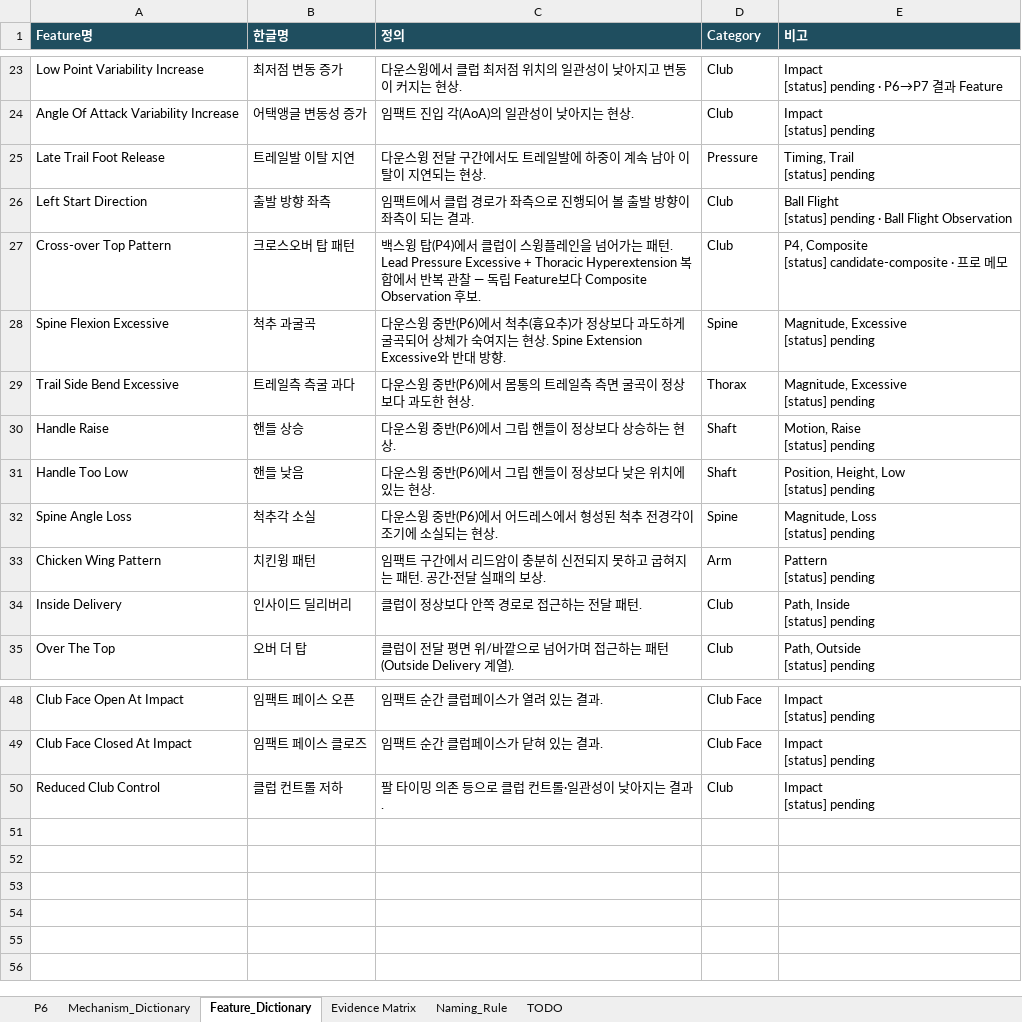
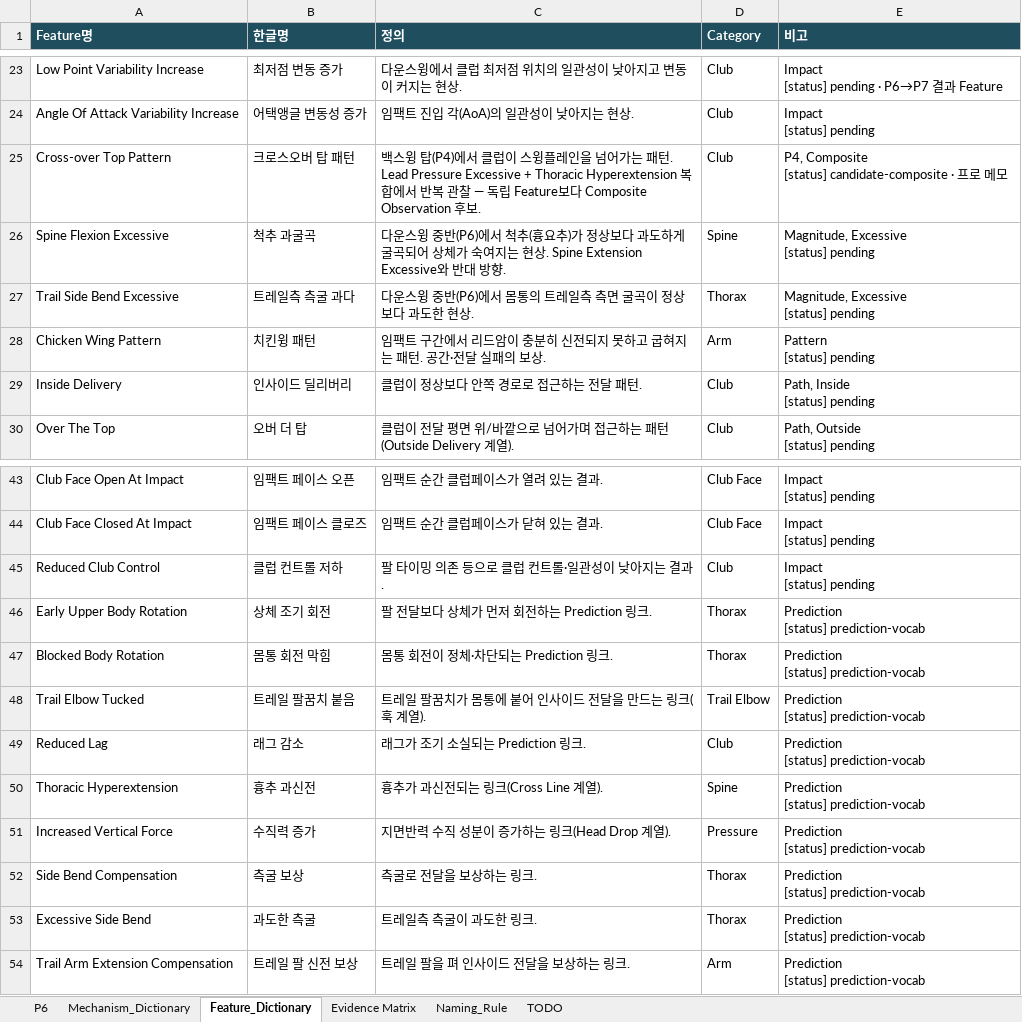
Before and after one commit to tinyalex3628-dotcom/doh-golf-survey, an Excel workbook: DOH_P6.xlsx, sheet Feature_Dictionary, drawn as a sheet; only a part is shown, gaps mark what is left out; values as stored, in another font and other column widths than the file's, no borders; removed rows and columns are numbered as before the commit, all else as after; ↵ is a line break in a cell; the diff names each change by its address in the sheet, - before the commit and + after, or states it on an @@ line.

```diff
--- a/DOH_P6.xlsx (sheet Feature_Dictionary)
+++ b/DOH_P6.xlsx (sheet Feature_Dictionary)
-row 25: Late Trail Foot Release | 트레일발 이탈 지연 | 다운스윙 전달 구간에서도 트레일발에 하중이 계속 남아 이탈이 지연되는 현상. | Pressure | Timing, Trail ↵ [status] pending
-row 26: Left Start Direction | 출발 방향 좌측 | 임팩트에서 클럽 경로가 좌측으로 진행되어 볼 출발 방향이 좌측이 되는 결과. | Club | Ball Flight ↵ [status] pending · Ball Flight Observation
-row 30: Handle Raise | 핸들 상승 | 다운스윙 중반(P6)에서 그립 핸들이 정상보다 상승하는 현상. | Shaft | Motion, Raise ↵ [status] pending
-row 31: Handle Too Low | 핸들 낮음 | 다운스윙 중반(P6)에서 그립 핸들이 정상보다 낮은 위치에 있는 현상. | Shaft | Position, Height, Low ↵ [status] pending
-row 32: Spine Angle Loss | 척추각 소실 | 다운스윙 중반(P6)에서 어드레스에서 형성된 척추 전경각이 조기에 소실되는 현상. | Spine | Magnitude, Loss ↵ [status] pending
+row 46: Early Upper Body Rotation | 상체 조기 회전 | 팔 전달보다 상체가 먼저 회전하는 Prediction 링크. | Thorax | Prediction ↵ [status] prediction-vocab
+row 47: Blocked Body Rotation | 몸통 회전 막힘 | 몸통 회전이 정체·차단되는 Prediction 링크. | Thorax | Prediction ↵ [status] prediction-vocab
+row 48: Trail Elbow Tucked | 트레일 팔꿈치 붙음 | 트레일 팔꿈치가 몸통에 붙어 인사이드 전달을 만드는 링크(훅 계열). | Trail Elbow | Prediction ↵ [status] prediction-vocab
+row 49: Reduced Lag | 래그 감소 | 래그가 조기 소실되는 Prediction 링크. | Club | Prediction ↵ [status] prediction-vocab
+row 50: Thoracic Hyperextension | 흉추 과신전 | 흉추가 과신전되는 링크(Cross Line 계열). | Spine | Prediction ↵ [status] prediction-vocab
+row 51: Increased Vertical Force | 수직력 증가 | 지면반력 수직 성분이 증가하는 링크(Head Drop 계열). | Pressure | Prediction ↵ [status] prediction-vocab
+row 52: Side Bend Compensation | 측굴 보상 | 측굴로 전달을 보상하는 링크. | Thorax | Prediction ↵ [status] prediction-vocab
+row 53: Excessive Side Bend | 과도한 측굴 | 트레일측 측굴이 과도한 링크. | Thorax | Prediction ↵ [status] prediction-vocab
+row 54: Trail Arm Extension Compensation | 트레일 팔 신전 보상 | 트레일 팔을 펴 인사이드 전달을 보상하는 링크. | Arm | Prediction ↵ [status] prediction-vocab
```
Also changed, not shown: sheet P6, sheet Evidence Matrix.
